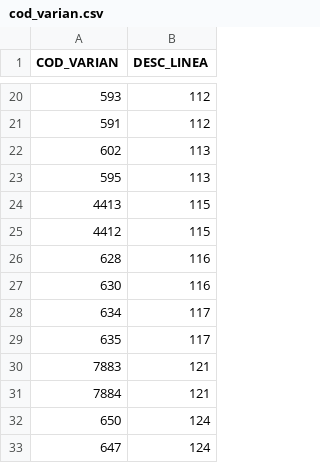
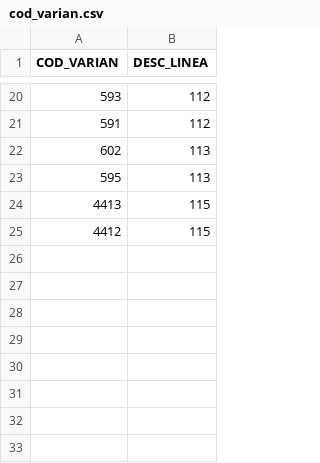
Before and after one commit to rde-armas/hpc, a CSV file: csv/cod_varian.csv, drawn as a sheet; only a part is shown, gaps mark what is left out.

Commit message:
Solo las primeras 24 lineas

```diff
--- a/csv/cod_varian.csv
+++ b/csv/cod_varian.csv
@@ -25,9 +25 @@ COD_VARIAN,DESC_LINEA
 4412,115
-628,116
-630,116
-634,117
-635,117
-7883,121
-7884,121
-650,124
-647,124
```
